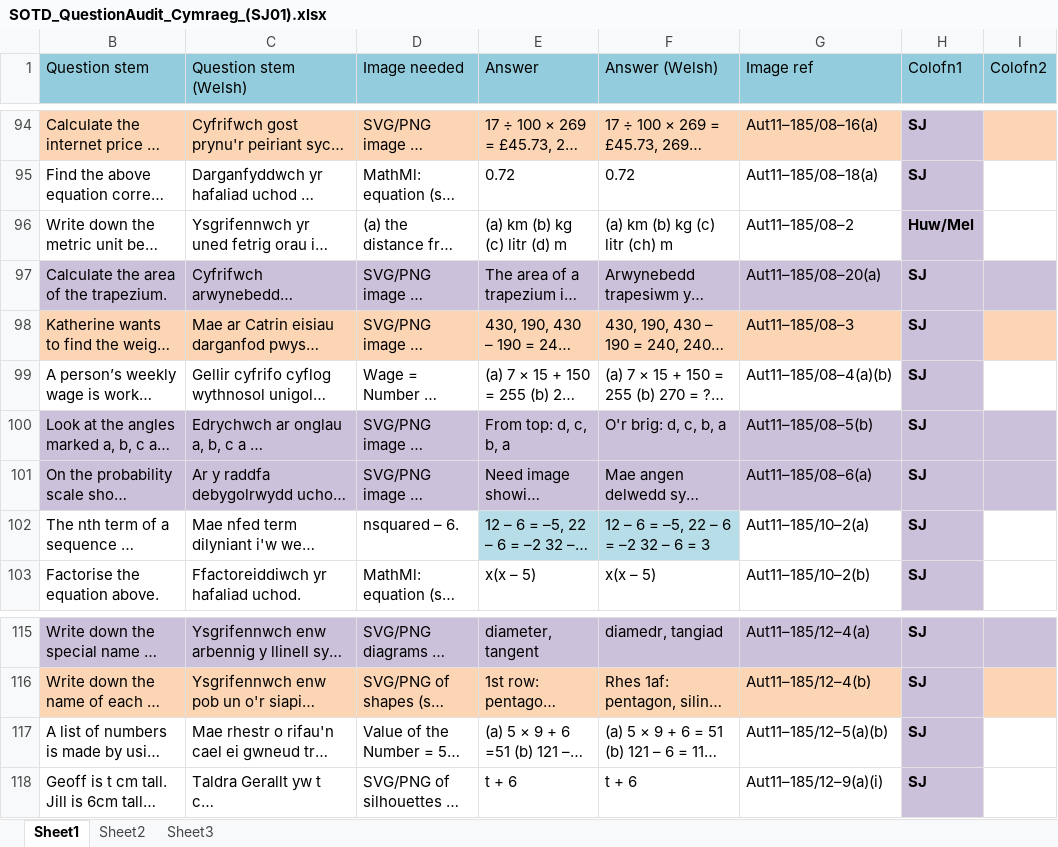
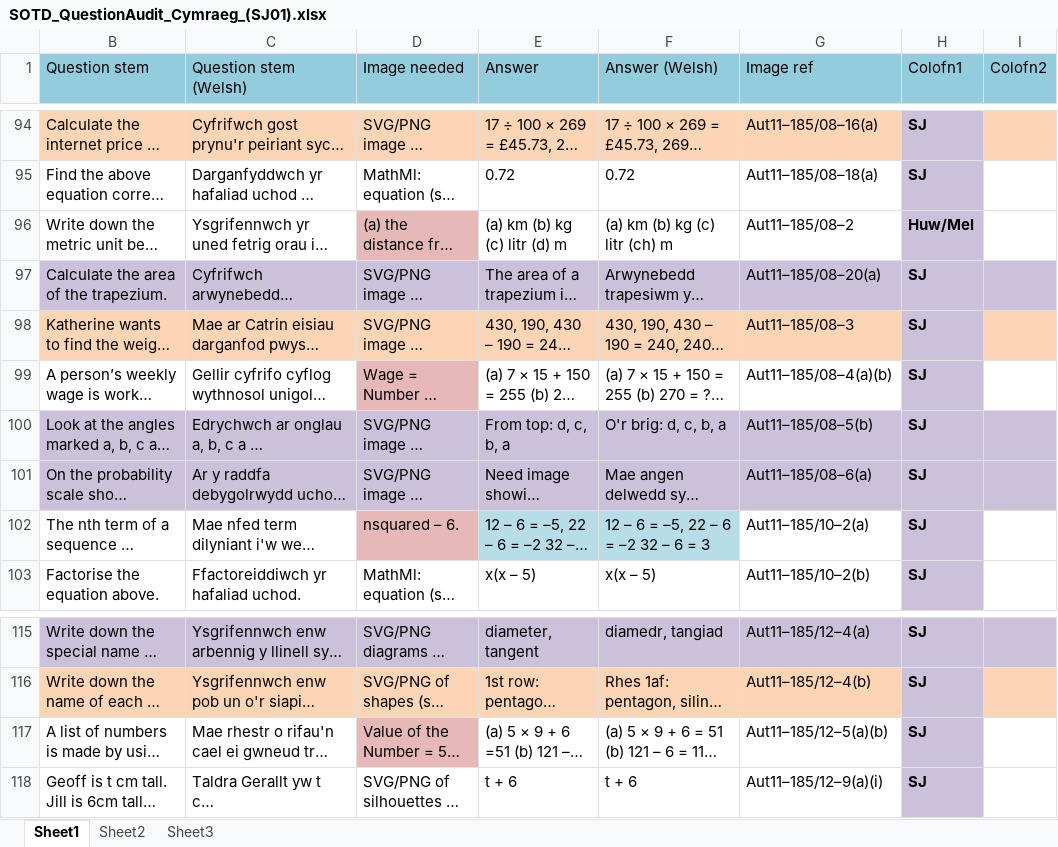
Before and after one commit to thomach/maths-starter-calendar-02, an Excel workbook: cym/SOTD_QuestionAudit_Cymraeg_(SJ01).xlsx, sheet Sheet1, drawn as a sheet; only a part is shown, gaps mark what is left out; long unchanged cells end in …; values as stored, in another font and other column widths than the file's, no borders; charts and pictures and table styles not drawn; the diff names each change by its address in the sheet, - before the commit and + after, or states it on an @@ line.

Commit message:
Latest DATA update Welsh & English
Latest DATA update Welsh & English

```diff
--- a/cym/SOTD_QuestionAudit_Cymraeg_(SJ01).xlsx (sheet Sheet1)
+++ b/cym/SOTD_QuestionAudit_Cymraeg_(SJ01).xlsx (sheet Sheet1)
-D96 fill: none
+D96 fill: #E6B9B8
-D99 fill: none
+D99 fill: #E6B9B8
-D102 fill: none
+D102 fill: #E6B9B8
-D117 fill: none
+D117 fill: #E6B9B8
```
Also changed, not shown: 2 other files.
